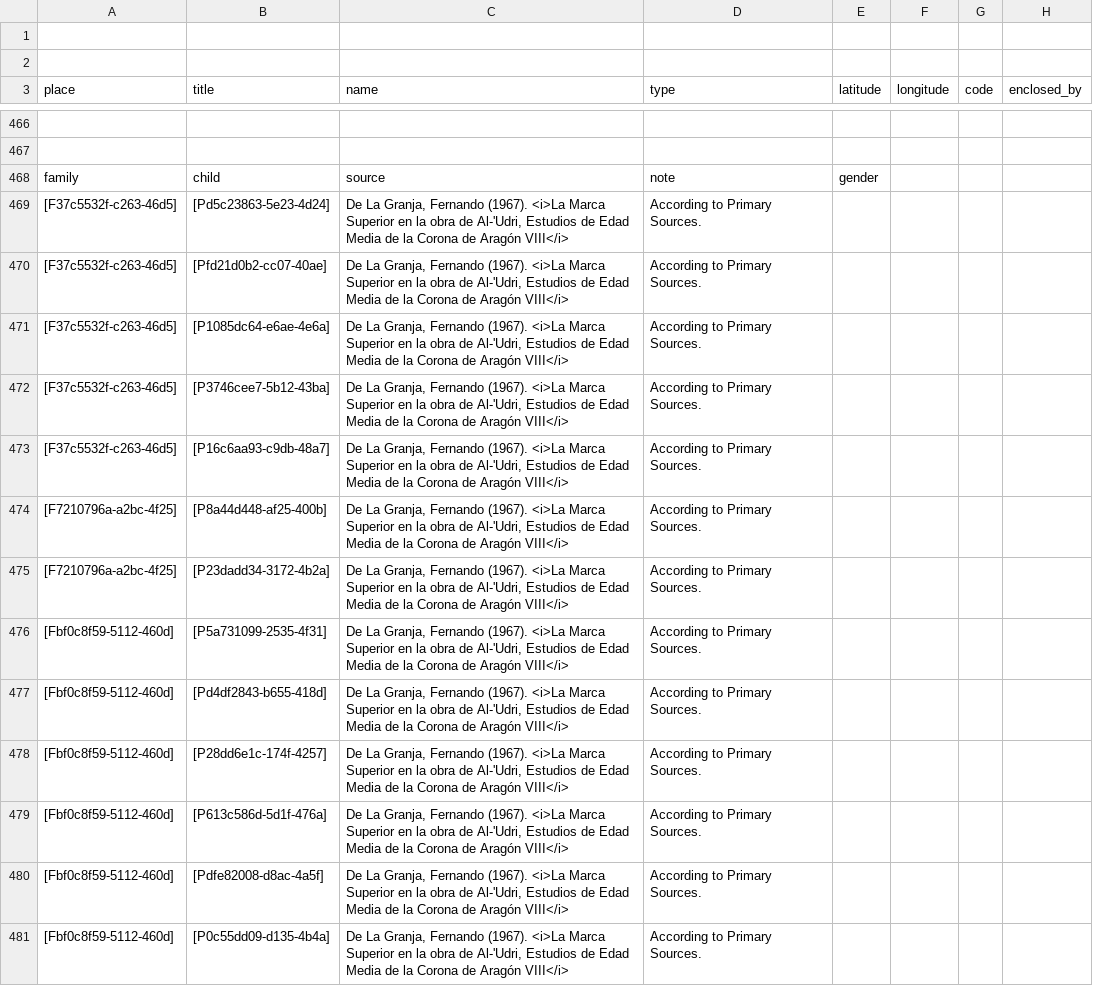
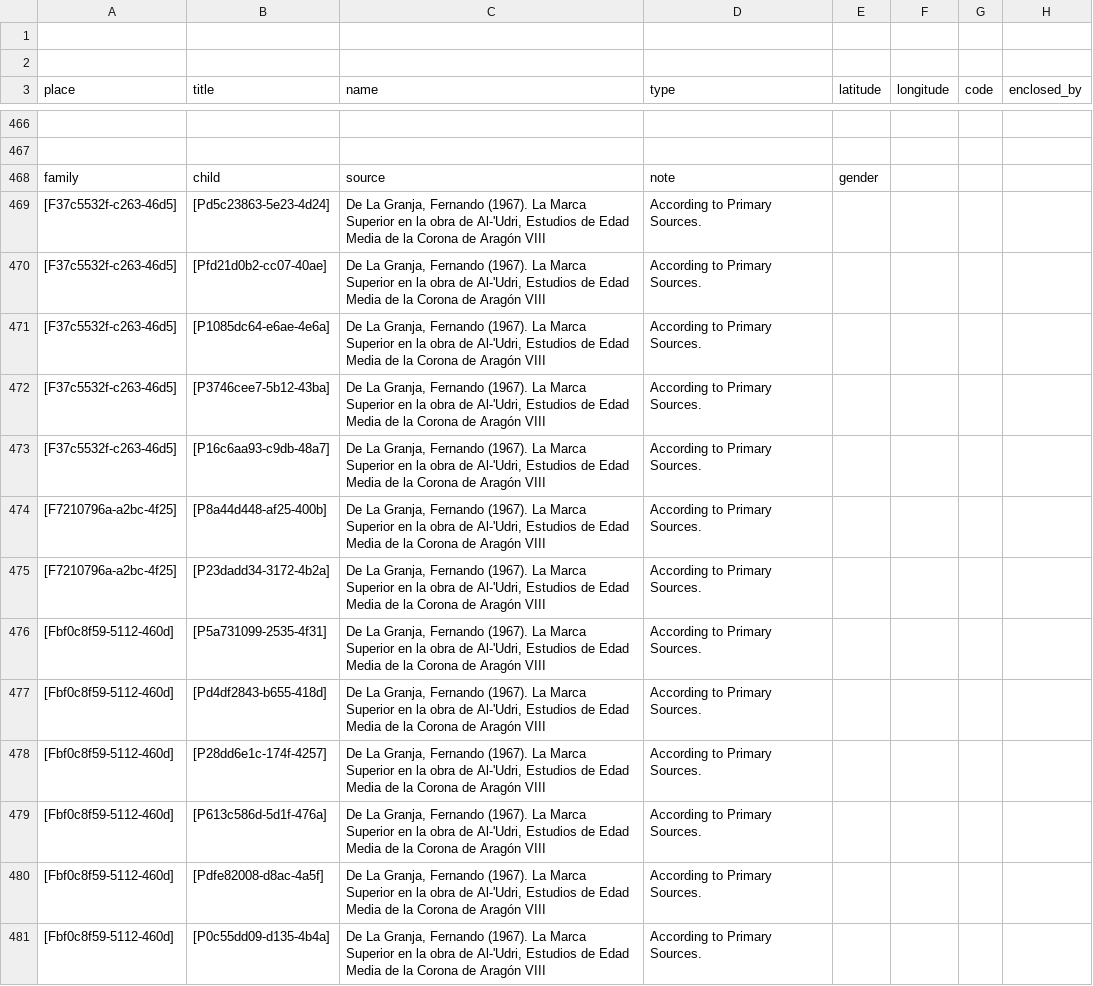
Before and after one commit to historytracers/historytracers, a CSV file: csv/families-en-US.csv, drawn as a sheet; only a part is shown, gaps mark what is left out; the diff covers the shown part only; the diff names each change by its address in the sheet, - before the commit and + after, or states it on an @@ line.

```diff
--- a/csv/families-en-US.csv
+++ b/csv/families-en-US.csv
-C469:C481 (name): …Fernando (1967). <i>La Marca Superior en la obra de Al-'Udri, Estudios de Edad Media de la Corona de Aragón VIII</i>
+C469:C481 (name): …Fernando (1967). La Marca Superior en la obra de Al-'Udri, Estudios de Edad Media de la Corona de Aragón VIII
```
Also changed, not shown: 48 edited cells elsewhere in this file, csv/9cd69f67-2f4e-43f2-a5b9-355ea760dc8e_en-US.csv, csv/9cd69f67-2f4e-43f2-a5b9-355ea760dc8e_es-ES.csv, 44 other files.
